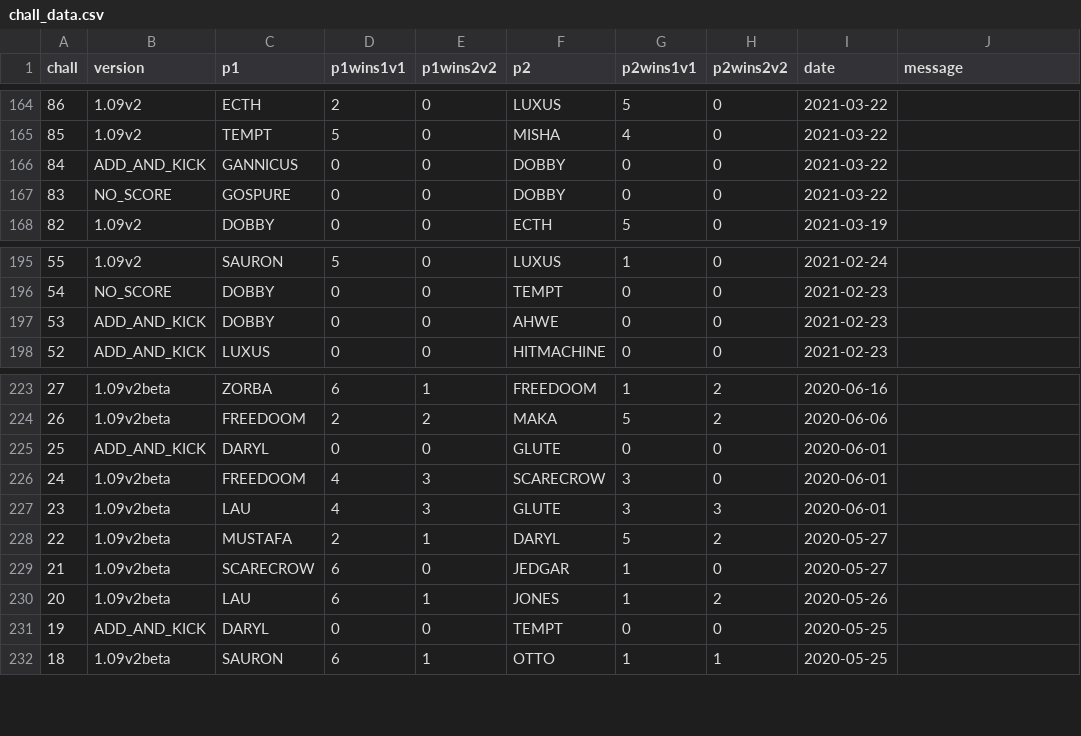
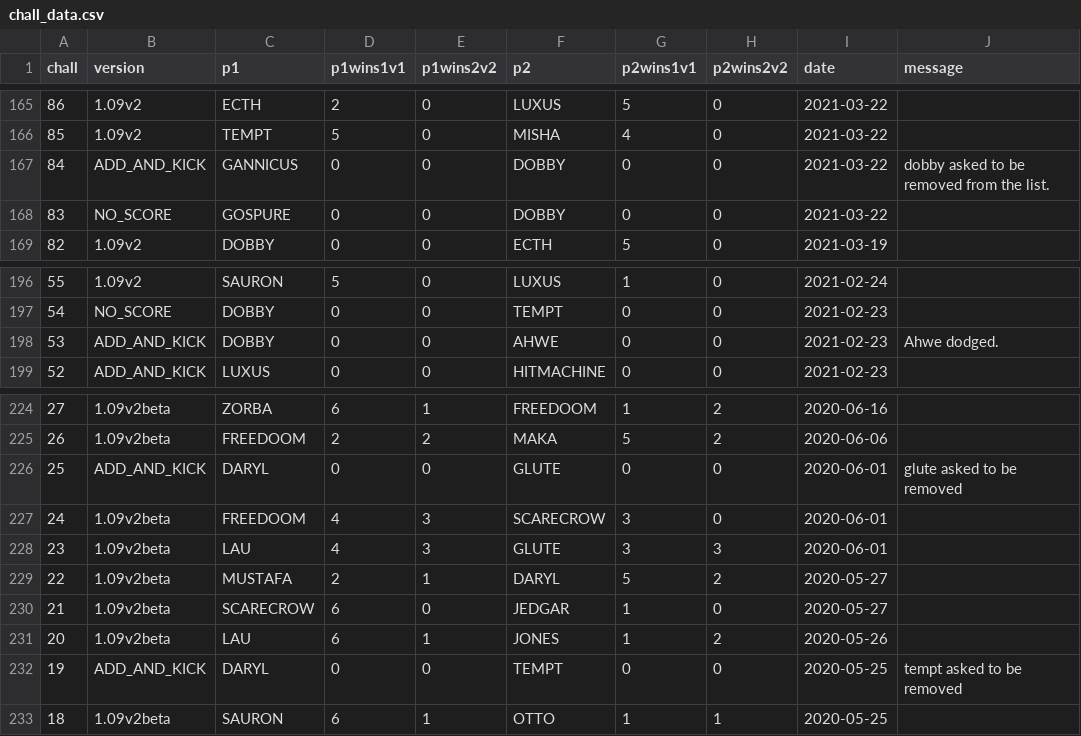
Before and after one commit to alexander5109/BFME2-ChallengeSystemTop10Players, a CSV file: chall_data.csv, drawn as a sheet; only a part is shown, gaps mark what is left out; the diff covers the shown part only.

```diff
--- a/chall_data.csv
+++ b/chall_data.csv
@@ -165,3 +166,3 @@ chall;version;p1;p1wins1v1;p1wins2v2;p2;p2wins1v1;p2wins2v2;date;message
 85;1.09v2;TEMPT;5;0;MISHA;4;0;2021-03-22;
-84;ADD_AND_KICK;GANNICUS;0;0;DOBBY;0;0;2021-03-22;
+84;ADD_AND_KICK;GANNICUS;0;0;DOBBY;0;0;2021-03-22;dobby asked to be removed from the list.
 83;NO_SCORE;GOSPURE;0;0;DOBBY;0;0;2021-03-22;
@@ -196,3 +197,3 @@ chall;version;p1;p1wins1v1;p1wins2v2;p2;p2wins1v1;p2wins2v2;date;message
 54;NO_SCORE;DOBBY;0;0;TEMPT;0;0;2021-02-23;
-53;ADD_AND_KICK;DOBBY;0;0;AHWE;0;0;2021-02-23;
+53;ADD_AND_KICK;DOBBY;0;0;AHWE;0;0;2021-02-23;Ahwe dodged.
 52;ADD_AND_KICK;LUXUS;0;0;HITMACHINE;0;0;2021-02-23;
@@ -224,3 +225,3 @@ chall;version;p1;p1wins1v1;p1wins2v2;p2;p2wins1v1;p2wins2v2;date;message
 26;1.09v2beta;FREEDOOM;2;2;MAKA;5;2;2020-06-06;
-25;ADD_AND_KICK;DARYL;0;0;GLUTE;0;0;2020-06-01;
+25;ADD_AND_KICK;DARYL;0;0;GLUTE;0;0;2020-06-01;glute asked to be removed
 24;1.09v2beta;FREEDOOM;4;3;SCARECROW;3;0;2020-06-01;
@@ -230,3 +231,3 @@ chall;version;p1;p1wins1v1;p1wins2v2;p2;p2wins1v1;p2wins2v2;date;message
 20;1.09v2beta;LAU;6;1;JONES;1;2;2020-05-26;
-19;ADD_AND_KICK;DARYL;0;0;TEMPT;0;0;2020-05-25;
+19;ADD_AND_KICK;DARYL;0;0;TEMPT;0;0;2020-05-25;tempt asked to be removed
 18;1.09v2beta;SAURON;6;1;OTTO;1;1;2020-05-25;
```
Also changed, not shown: 1 added row and 6 edited cells elsewhere in this file, 2 other files.
